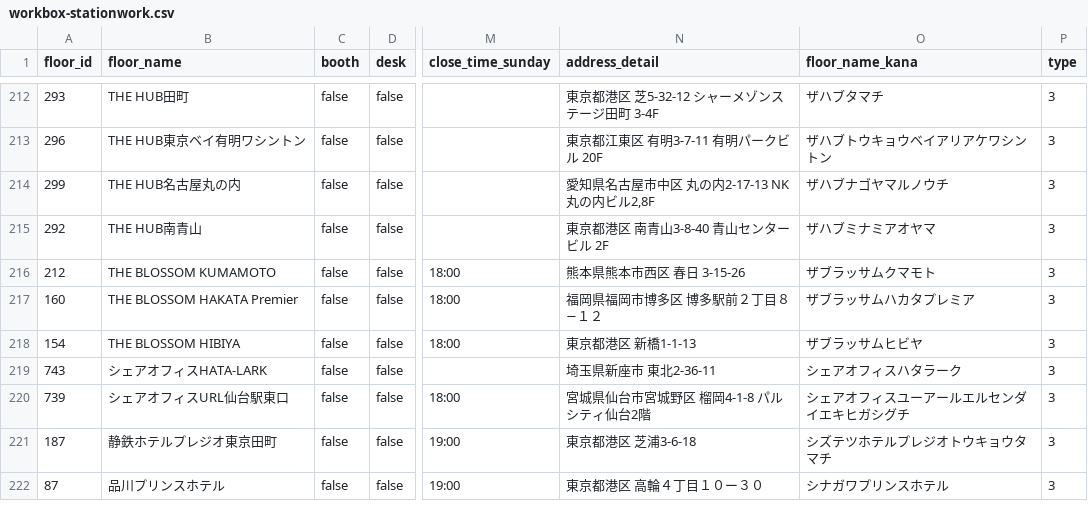
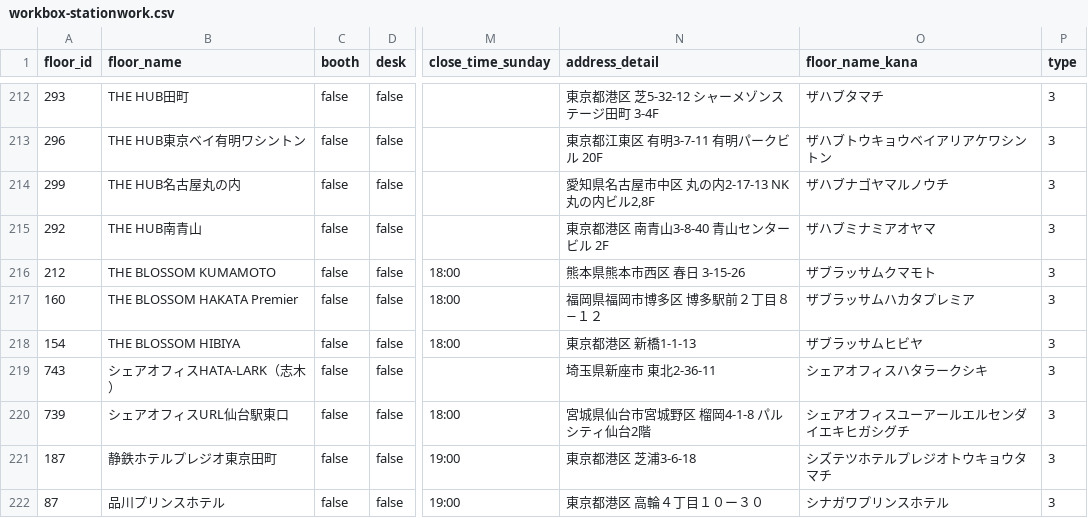
Before and after one commit to code4fukui/workbox, a CSV file: workbox-stationwork.csv, drawn as a sheet; only a part is shown, gaps mark what is left out; the diff names each change by its address in the sheet, - before the commit and + after, or states it on an @@ line.

Commit message:
update data

```diff
--- a/workbox-stationwork.csv
+++ b/workbox-stationwork.csv
-B219 (floor_name): シェアオフィスHATA-LARK
+B219 (floor_name): シェアオフィスHATA-LARK（志木）
-O219 (floor_name_kana): シェアオフィスハタラーク
+O219 (floor_name_kana): シェアオフィスハタラークシキ
```
Also changed, not shown: 1 other file.
